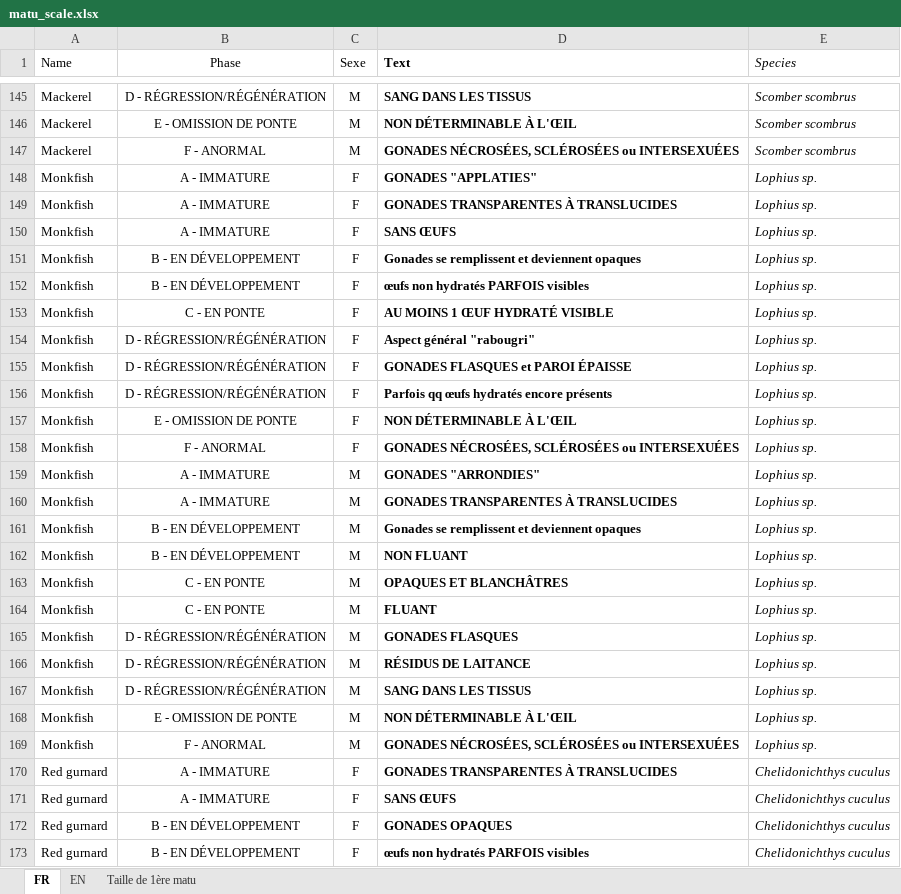
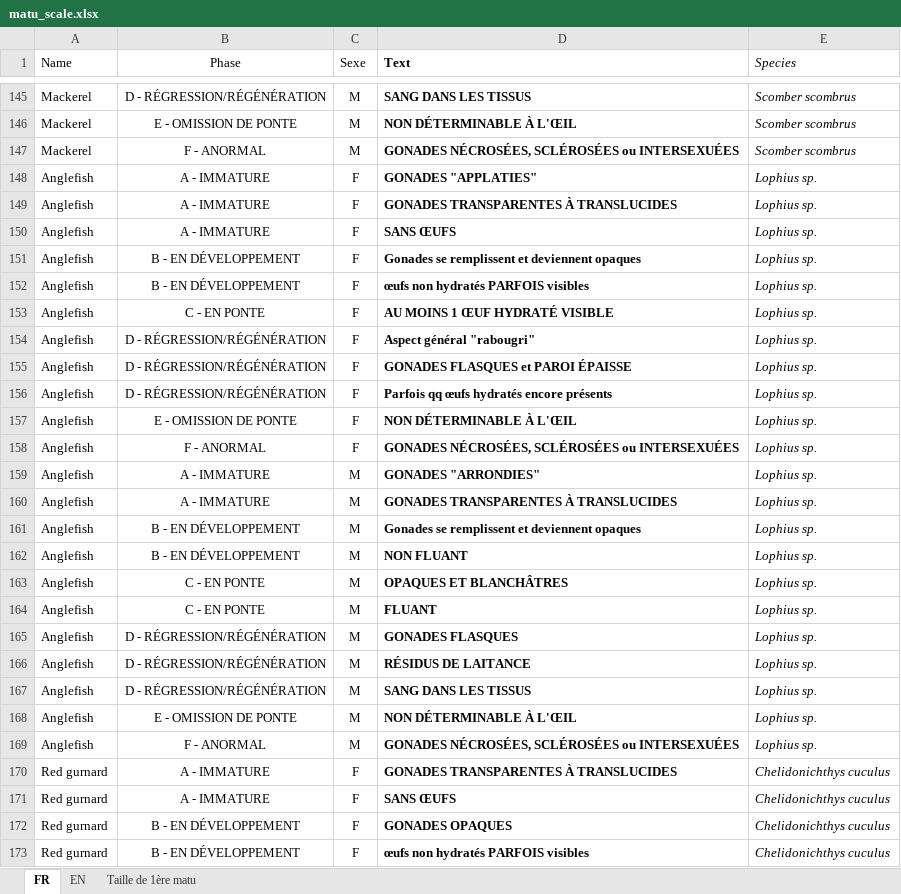
Before and after one commit to LM-Anna/MaturityScaleTools, an Excel workbook: data/matu_scale.xlsx, sheet FR, drawn as a sheet; only a part is shown, gaps mark what is left out; values as stored, in another font and other column widths than the file's, no borders; table styles not drawn; the diff names each change by its address in the sheet, - before the commit and + after, or states it on an @@ line.

```diff
--- a/data/matu_scale.xlsx (sheet FR)
+++ b/data/matu_scale.xlsx (sheet FR)
-A148:A169 (Name): Monkfish
+A148:A169 (Name): Anglefish
```
Also changed, not shown: sheet EN, data/dataLOOP.xlsx.
